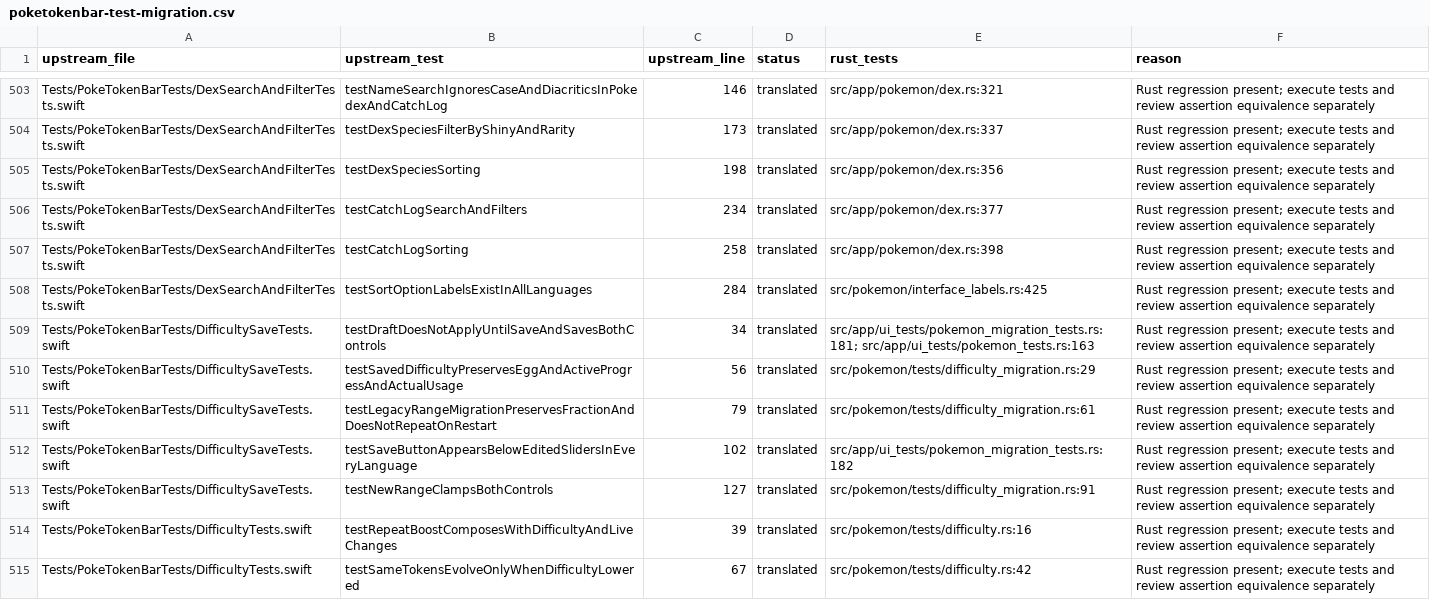
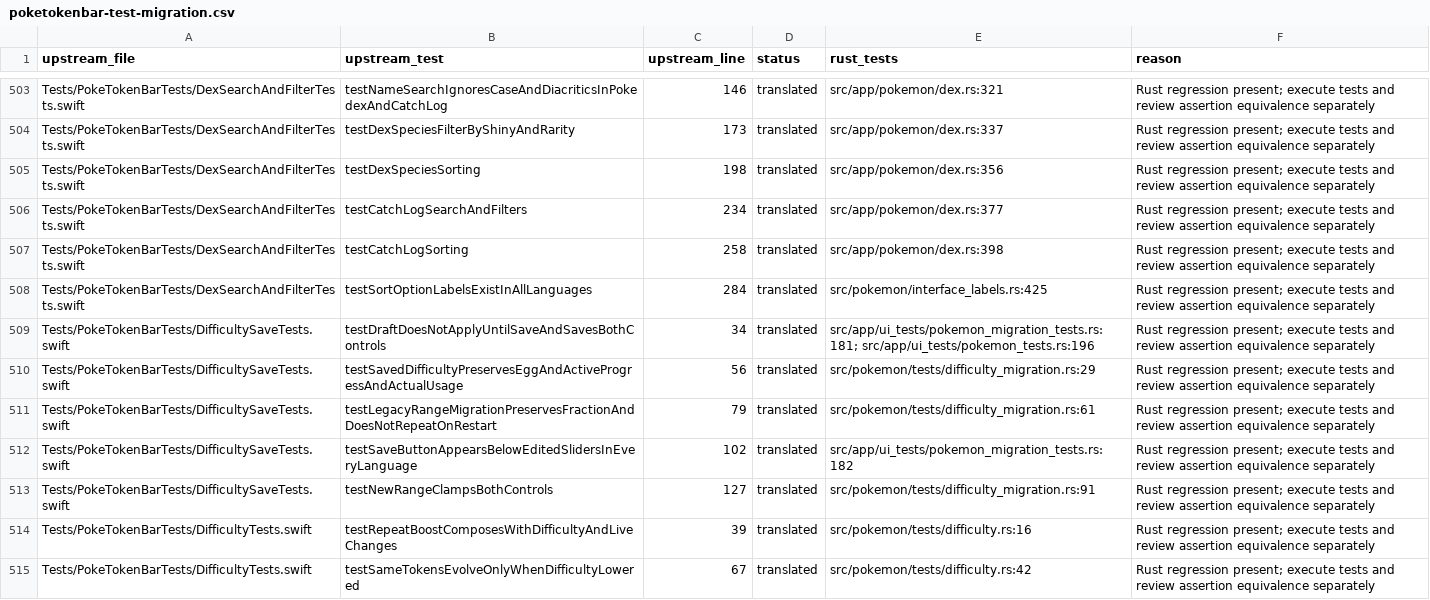
Before and after one commit to KaffeDiem/shark, a CSV file: docs/poketokenbar-test-migration.csv, drawn as a sheet; only a part is shown, gaps mark what is left out; the diff covers the shown part only.

```diff
--- a/docs/poketokenbar-test-migration.csv
+++ b/docs/poketokenbar-test-migration.csv
@@ -508,3 +508,3 @@ Tests/PokeTokenBarTests/DexSearchAndFilterTests.swift,testCatchLogSorting,258,tr
 Tests/PokeTokenBarTests/DexSearchAndFilterTests.swift,testSortOptionLabelsExistInAllLanguages,284,translated,src/pokemon/interface_labels.rs:425,Rust regression present; execute tests and review assertion equivalence separately
-Tests/PokeTokenBarTests/DifficultySaveTests.swift,testDraftDoesNotApplyUntilSaveAndSavesBothControls,34,translated,src/app/ui_tests/pokemon_migration_tests.rs:181; src/app/ui_tests/pokemon_tests.rs:163,Rust regression present; execute tests and review assertion equivalence separately
+Tests/PokeTokenBarTests/DifficultySaveTests.swift,testDraftDoesNotApplyUntilSaveAndSavesBothControls,34,translated,src/app/ui_tests/pokemon_migration_tests.rs:181; src/app/ui_tests/pokemon_tests.rs:196,Rust regression present; execute tests and review assertion equivalence separately
 Tests/PokeTokenBarTests/DifficultySaveTests.swift,testSavedDifficultyPreservesEggAndActiveProgressAndActualUsage,56,translated,src/pokemon/tests/difficulty_migration.rs:29,Rust regression present; execute tests and review assertion equivalence separately
```
Also changed, not shown: 35 edited cells elsewhere in this file, 16 other files.
